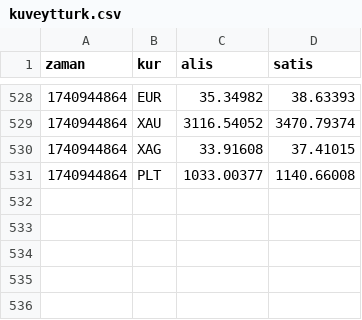
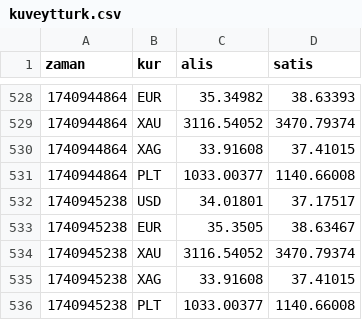
Before and after one commit to c6p/flat-bank, a CSV file: kuveytturk.csv, drawn as a sheet; only a part is shown, gaps mark what is left out.

Commit message:
Flat: latest data (2025-03-02T19:54:07.080Z) {   "date": "2025-03-02T19:54:07.080Z",   "files": [     {       "name": "ing.csv",       "deltaBytes": 482,       "source": "https://www.ing.com.tr/ProxyManagement/SiteManagerService_Script.aspx/GetCurrencyRates"     },     {       "name": "garanti.csv",       "deltaBytes": 408,       "source": "https://www.ing.com.tr/ProxyManagement/SiteManagerService_Script.aspx/GetCurrencyRates"     },     {       "name": "enpara.csv",       "deltaBytes": 109,       "source": "https://www.qnbfinansbank.enpara.com/hesaplar/doviz-ve-altin-kurlari"     },     {       "name": "teb.csv",       "deltaBytes": 125,       "source": "https://www.cepteteb.com.tr/services/GetGunlukDovizKur"     },     {       "name": "hsbc.csv",       "deltaBytes": 462,       "source": "https://www.hsbcyatirim.com.tr/api/hsbcdata/getForeignCurrencies"     },     {       "name": "kuveytturk.csv",       "deltaBytes": 172,       "source": "https://www.kuveytturk.com.tr/ck0d84?B83A1EF44DD940F2FEC85646BDB25EA0"     },     {       "name": "isbank.csv",       "deltaBytes": 396,       "source": "https://www.isbank.com.tr/_vti_bin/DV.Isbank/PriceAndRate/PriceAndRateService.svc/GetFxRates"     },     {       "name": "ziraat.csv",       "deltaBytes": 343,       "source": "https://www.ing.com.tr/ProxyManagement/SiteManagerService_Script.aspx/GetCurrencyRates"     },     {       "name": "yapikredi.csv",       "deltaBytes": 107,       "source": "https://www.yapikredi.com.tr/_ajaxproxy/general.aspx/LoadMainCurrencies"     }   ] }

```diff
--- a/kuveytturk.csv
+++ b/kuveytturk.csv
@@ -531 +531,6 @@ zaman,kur,alis,satis
 1740944864,PLT,1033.00377,1140.66008
+1740945238,USD,34.01801,37.17517
+1740945238,EUR,35.3505,38.63467
+1740945238,XAU,3116.54052,3470.79374
+1740945238,XAG,33.91608,37.41015
+1740945238,PLT,1033.00377,1140.66008
```
Also changed, not shown: hsbc.csv, ing.csv, 6 other files.
